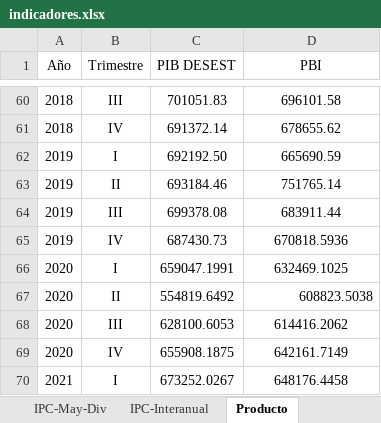
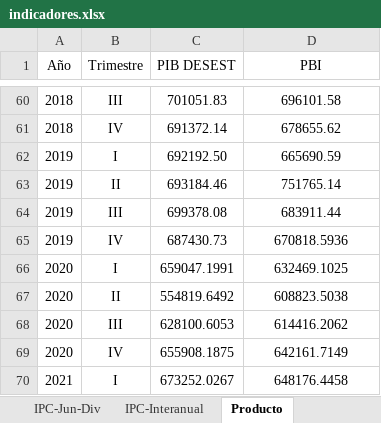
Before and after one commit to NahuelBargas/indeco, an Excel workbook: bases/indicadores.xlsx, sheet Producto, drawn as a sheet; only a part is shown, gaps mark what is left out; values as stored, in another font and other column widths than the file's, no borders; the diff names each change by its address in the sheet, - before the commit and + after, or states it on an @@ line.

```diff
--- a/bases/indicadores.xlsx (sheet Producto)
+++ b/bases/indicadores.xlsx (sheet Producto)
-sheet tab: IPC-May-Div
+sheet tab: IPC-Jun-Div
-D67 alignment: right
+D67 alignment: center
```
Also changed, not shown: sheet IPC-Jun-Div, sheet IPC-Interanual, sheet Aperturas, sheet EMAE, sheet IPC-Seriemensual, 3 other files.
